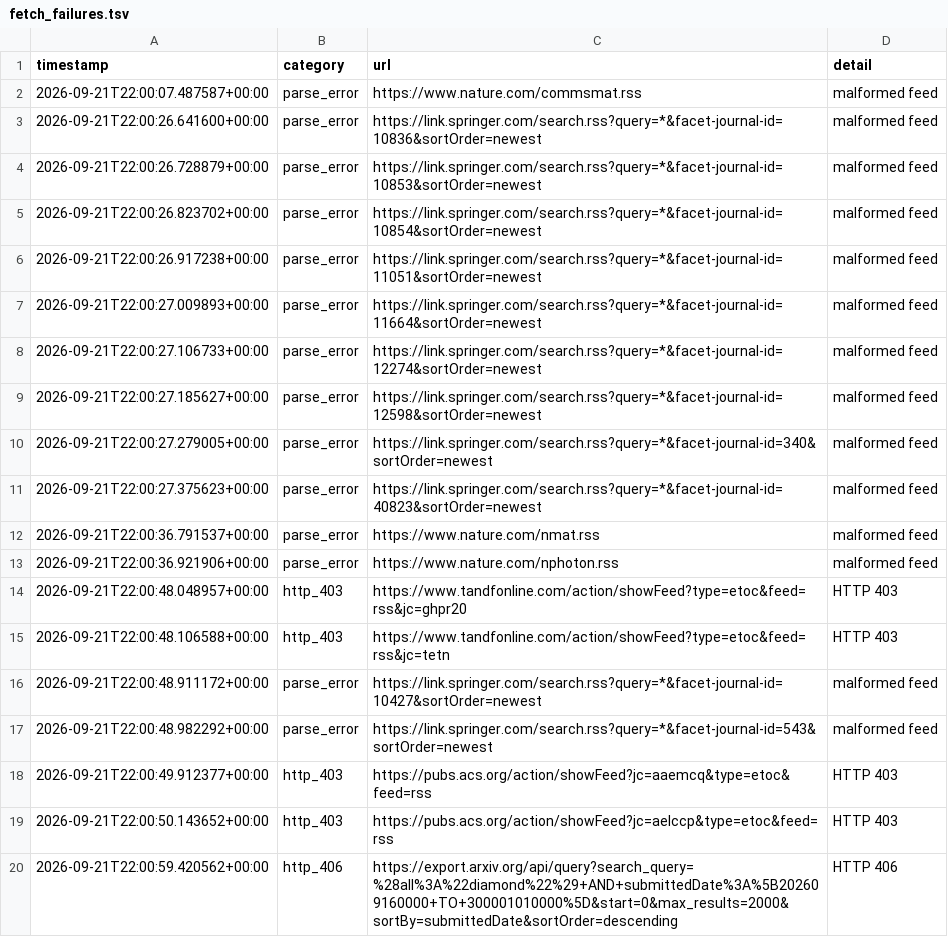
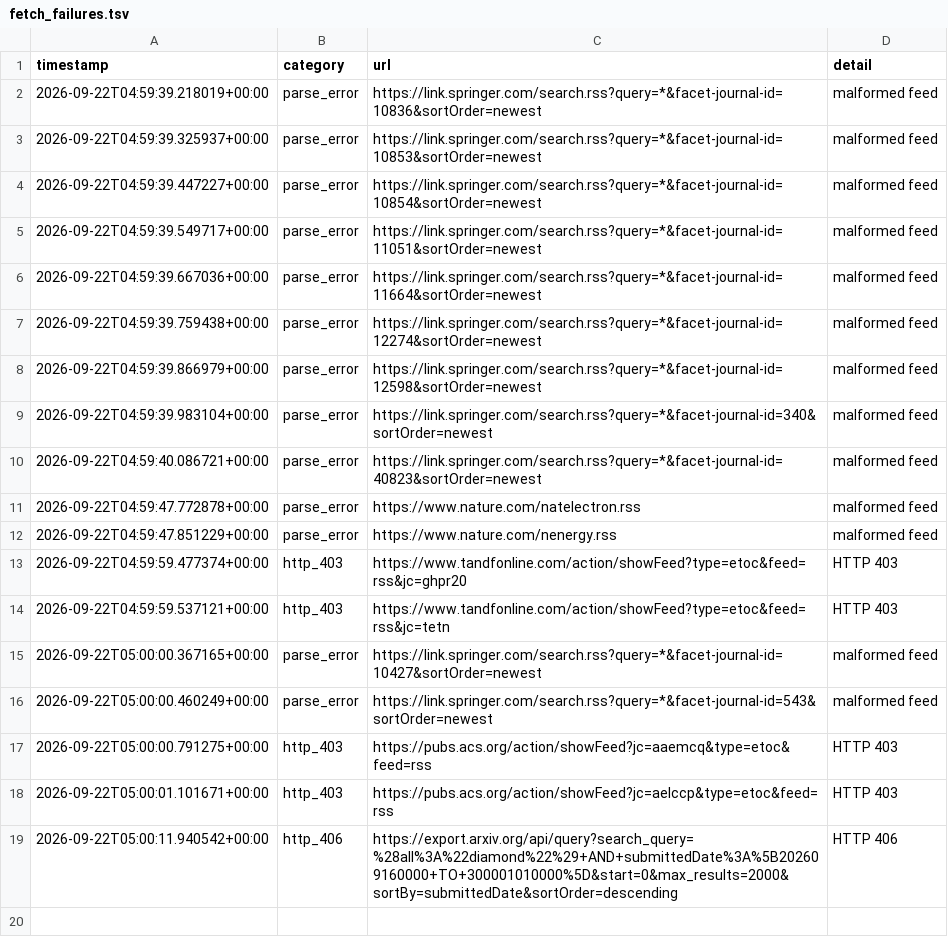
Before and after one commit to Llxyyds666/diamond-paper-feed, a TSV file: fetch_failures.tsv, drawn as a sheet.

```diff
--- a/fetch_failures.tsv
+++ b/fetch_failures.tsv
@@ -1,20 +1,19 @@
 timestamp	category	url	detail
-2026-09-21T22:00:07.487587+00:00	parse_error	https://www.nature.com/commsmat.rss	malformed feed
-2026-09-21T22:00:26.641600+00:00	parse_error	https://link.springer.com/search.rss?query=*&facet-journal-id=10836&sortOrder=newest	malformed feed
-2026-09-21T22:00:26.728879+00:00	parse_error	https://link.springer.com/search.rss?query=*&facet-journal-id=10853&sortOrder=newest	malformed feed
-2026-09-21T22:00:26.823702+00:00	parse_error	https://link.springer.com/search.rss?query=*&facet-journal-id=10854&sortOrder=newest	malformed feed
-2026-09-21T22:00:26.917238+00:00	parse_error	https://link.springer.com/search.rss?query=*&facet-journal-id=11051&sortOrder=newest	malformed feed
-2026-09-21T22:00:27.009893+00:00	parse_error	https://link.springer.com/search.rss?query=*&facet-journal-id=11664&sortOrder=newest	malformed feed
-2026-09-21T22:00:27.106733+00:00	parse_error	https://link.springer.com/search.rss?query=*&facet-journal-id=12274&sortOrder=newest	malformed feed
-2026-09-21T22:00:27.185627+00:00	parse_error	https://link.springer.com/search.rss?query=*&facet-journal-id=12598&sortOrder=newest	malformed feed
-2026-09-21T22:00:27.279005+00:00	parse_error	https://link.springer.com/search.rss?query=*&facet-journal-id=340&sortOrder=newest	malformed feed
-2026-09-21T22:00:27.375623+00:00	parse_error	https://link.springer.com/search.rss?query=*&facet-journal-id=40823&sortOrder=newest	malformed feed
-2026-09-21T22:00:36.791537+00:00	parse_error	https://www.nature.com/nmat.rss	malformed feed
-2026-09-21T22:00:36.921906+00:00	parse_error	https://www.nature.com/nphoton.rss	malformed feed
-2026-09-21T22:00:48.048957+00:00	http_403	https://www.tandfonline.com/action/showFeed?type=etoc&feed=rss&jc=ghpr20	HTTP 403
-2026-09-21T22:00:48.106588+00:00	http_403	https://www.tandfonline.com/action/showFeed?type=etoc&feed=rss&jc=tetn	HTTP 403
-2026-09-21T22:00:48.911172+00:00	parse_error	https://link.springer.com/search.rss?query=*&facet-journal-id=10427&sortOrder=newest	malformed feed
-2026-09-21T22:00:48.982292+00:00	parse_error	https://link.springer.com/search.rss?query=*&facet-journal-id=543&sortOrder=newest	malformed feed
-2026-09-21T22:00:49.912377+00:00	http_403	https://pubs.acs.org/action/showFeed?jc=aaemcq&type=etoc&feed=rss	HTTP 403
-2026-09-21T22:00:50.143652+00:00	http_403	https://pubs.acs.org/action/showFeed?jc=aelccp&type=etoc&feed=rss	HTTP 403
-2026-09-21T22:00:59.420562+00:00	http_406	https://export.arxiv.org/api/query?search_query=%28all%3A%22diamond%22%29+AND+submittedDate%3A%5B202609160000+TO+300001010000%5D&start=0&max_results=2000&sortBy=submittedDate&sortOrder=descending	HTTP 406
+2026-09-22T04:59:39.218019+00:00	parse_error	https://link.springer.com/search.rss?query=*&facet-journal-id=10836&sortOrder=newest	malformed feed
+2026-09-22T04:59:39.325937+00:00	parse_error	https://link.springer.com/search.rss?query=*&facet-journal-id=10853&sortOrder=newest	malformed feed
+2026-09-22T04:59:39.447227+00:00	parse_error	https://link.springer.com/search.rss?query=*&facet-journal-id=10854&sortOrder=newest	malformed feed
+2026-09-22T04:59:39.549717+00:00	parse_error	https://link.springer.com/search.rss?query=*&facet-journal-id=11051&sortOrder=newest	malformed feed
+2026-09-22T04:59:39.667036+00:00	parse_error	https://link.springer.com/search.rss?query=*&facet-journal-id=11664&sortOrder=newest	malformed feed
+2026-09-22T04:59:39.759438+00:00	parse_error	https://link.springer.com/search.rss?query=*&facet-journal-id=12274&sortOrder=newest	malformed feed
+2026-09-22T04:59:39.866979+00:00	parse_error	https://link.springer.com/search.rss?query=*&facet-journal-id=12598&sortOrder=newest	malformed feed
+2026-09-22T04:59:39.983104+00:00	parse_error	https://link.springer.com/search.rss?query=*&facet-journal-id=340&sortOrder=newest	malformed feed
+2026-09-22T04:59:40.086721+00:00	parse_error	https://link.springer.com/search.rss?query=*&facet-journal-id=40823&sortOrder=newest	malformed feed
+2026-09-22T04:59:47.772878+00:00	parse_error	https://www.nature.com/natelectron.rss	malformed feed
+2026-09-22T04:59:47.851229+00:00	parse_error	https://www.nature.com/nenergy.rss	malformed feed
+2026-09-22T04:59:59.477374+00:00	http_403	https://www.tandfonline.com/action/showFeed?type=etoc&feed=rss&jc=ghpr20	HTTP 403
+2026-09-22T04:59:59.537121+00:00	http_403	https://www.tandfonline.com/action/showFeed?type=etoc&feed=rss&jc=tetn	HTTP 403
+2026-09-22T05:00:00.367165+00:00	parse_error	https://link.springer.com/search.rss?query=*&facet-journal-id=10427&sortOrder=newest	malformed feed
+2026-09-22T05:00:00.460249+00:00	parse_error	https://link.springer.com/search.rss?query=*&facet-journal-id=543&sortOrder=newest	malformed feed
+2026-09-22T05:00:00.791275+00:00	http_403	https://pubs.acs.org/action/showFeed?jc=aaemcq&type=etoc&feed=rss	HTTP 403
+2026-09-22T05:00:01.101671+00:00	http_403	https://pubs.acs.org/action/showFeed?jc=aelccp&type=etoc&feed=rss	HTTP 403
+2026-09-22T05:00:11.940542+00:00	http_406	https://export.arxiv.org/api/query?search_query=%28all%3A%22diamond%22%29+AND+submittedDate%3A%5B202609160000+TO+300001010000%5D&start=0&max_results=2000&sortBy=submittedDate&sortOrder=descending	HTTP 406
```
Also changed, not shown: 2 other files.
